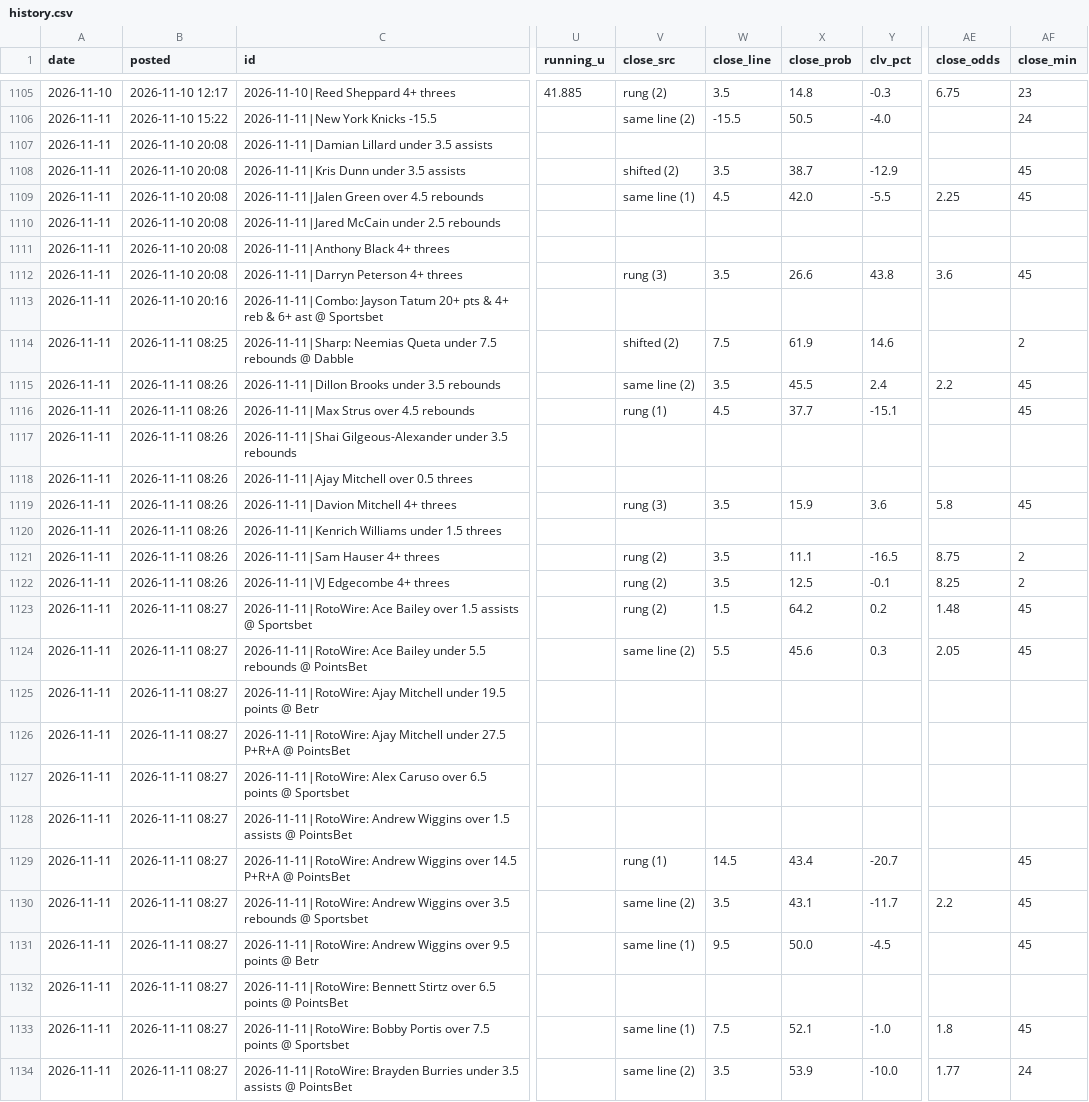
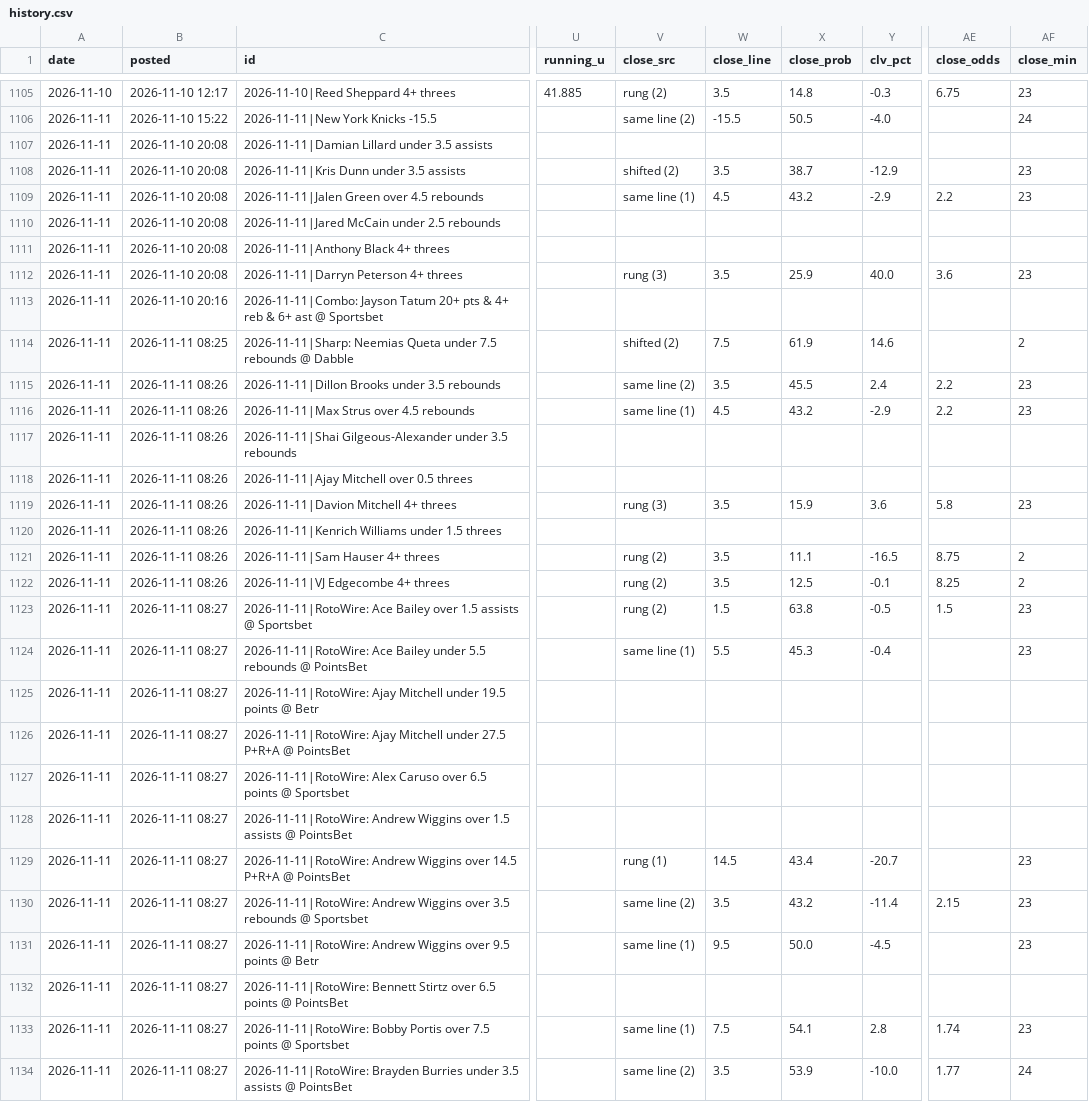
Before and after one commit to andrewkyriacou1993-lang/claudiopunt, a CSV file: data/history.csv, drawn as a sheet; only a part is shown, gaps mark what is left out; the diff covers the shown part only; the diff names each change by its address in the sheet, - before the commit and + after, or states it on an @@ line.

```diff
--- a/data/history.csv
+++ b/data/history.csv
-AF1108:AF1109 (close_min): 45
+AF1108:AF1109 (close_min): 23
-X1109 (close_prob): 42.0
+X1109 (close_prob): 43.2
-Y1109 (clv_pct): -5.5
+Y1109 (clv_pct): -2.9
-AE1109 (close_odds): 2.25
+AE1109 (close_odds): 2.2
-X1112 (close_prob): 26.6
+X1112 (close_prob): 25.9
-Y1112 (clv_pct): 43.8
+Y1112 (clv_pct): 40.0
-AF1112 (close_min): 45
+AF1112 (close_min): 23
-AF1115:AF1116 (close_min): 45
+AF1115:AF1116 (close_min): 23
-V1116 (close_src): rung (1)
+V1116 (close_src): same line (1)
-X1116 (close_prob): 37.7
+X1116 (close_prob): 43.2
-Y1116 (clv_pct): -15.1
+Y1116 (clv_pct): -2.9
-AE1116 (close_odds): (empty)
+AE1116 (close_odds): 2.2
-AF1119 (close_min): 45
+AF1119 (close_min): 23
-X1123 (close_prob): 64.2
+X1123 (close_prob): 63.8
-Y1123 (clv_pct): 0.2
+Y1123 (clv_pct): -0.5
-AE1123 (close_odds): 1.48
+AE1123 (close_odds): 1.5
-AF1123:AF1124 (close_min): 45
+AF1123:AF1124 (close_min): 23
-V1124 (close_src): same line (2)
+V1124 (close_src): same line (1)
-X1124 (close_prob): 45.6
+X1124 (close_prob): 45.3
-Y1124 (clv_pct): 0.3
+Y1124 (clv_pct): -0.4
-AE1124 (close_odds): 2.05
+AE1124 (close_odds): (empty)
-AF1129:AF1131 (close_min): 45
+AF1129:AF1131 (close_min): 23
-X1130 (close_prob): 43.1
+X1130 (close_prob): 43.2
-Y1130 (clv_pct): -11.7
+Y1130 (clv_pct): -11.4
-AE1130 (close_odds): 2.2
+AE1130 (close_odds): 2.15
-X1133 (close_prob): 52.1
+X1133 (close_prob): 54.1
-Y1133 (clv_pct): -1.0
+Y1133 (clv_pct): 2.8
-AE1133 (close_odds): 1.8
+AE1133 (close_odds): 1.74
-AF1133 (close_min): 45
+AF1133 (close_min): 23
```
Also changed, not shown: 2 added rows and 73 edited cells elsewhere in this file, data/best.csv, data/bets.csv, 19 other files.
